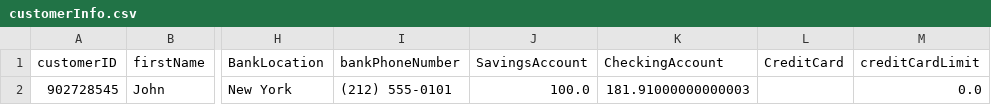
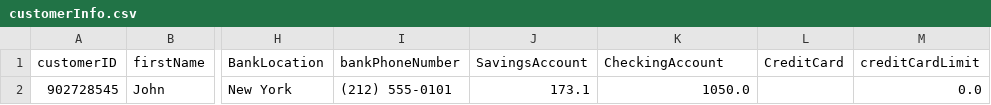
Before and after one commit to MustansarFarooq/bankproj-own-fork-, a CSV file: customerInfo.csv, drawn as a sheet; only a part is shown, gaps mark what is left out; the diff names each change by its address in the sheet, - before the commit and + after, or states it on an @@ line.

```diff
--- a/customerInfo.csv
+++ b/customerInfo.csv
-J2 (SavingsAccount): 100.0
+J2 (SavingsAccount): 173.1
-K2 (CheckingAccount): 181.91000000000003
+K2 (CheckingAccount): 1050.0
```
Also changed, not shown: bonds.csv, checking_accounts.csv, 10 other files.
